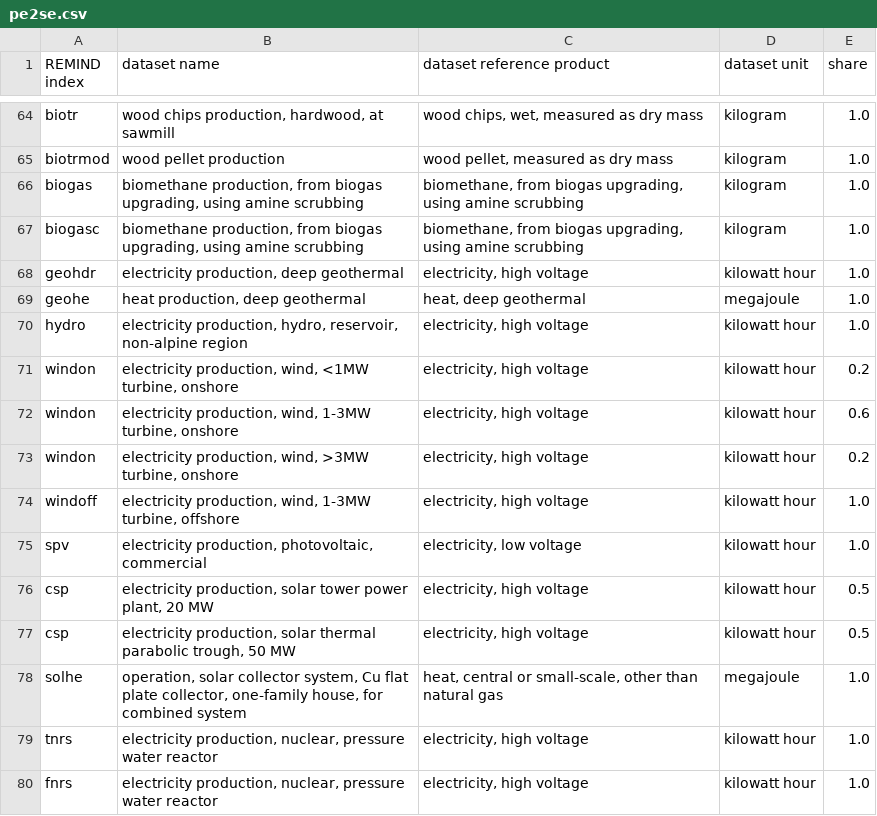
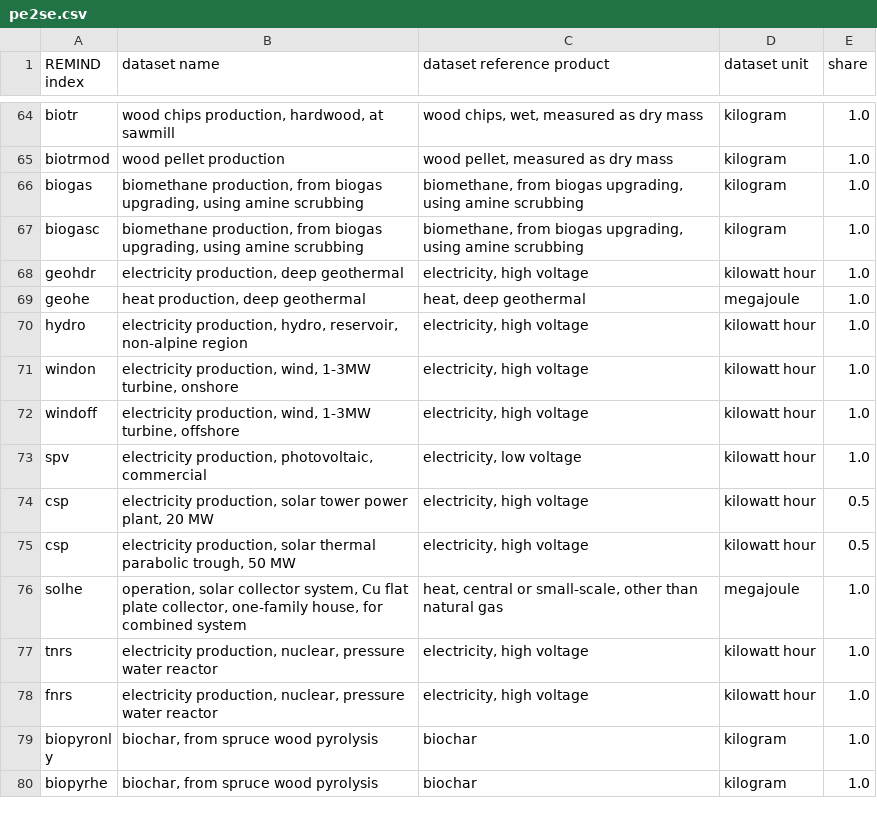
Before and after one commit to dbantje/internalizer, a CSV file: internalizer/data/mappings/pe2se.csv, drawn as a sheet; only a part is shown, gaps mark what is left out; the shorter side is filled out with more unchanged rows.

Commit message:
Just one wind turbine size (1-3 MW)

```diff
--- a/internalizer/data/mappings/pe2se.csv
+++ b/internalizer/data/mappings/pe2se.csv
@@ -70,5 +70,3 @@ geohe;heat production, deep geothermal;heat, deep geothermal;megajoule;1.0
 hydro;electricity production, hydro, reservoir, non-alpine region;electricity, high voltage;kilowatt hour;1.0
-windon;electricity production, wind, <1MW turbine, onshore;electricity, high voltage;kilowatt hour;0.2
-windon;electricity production, wind, 1-3MW turbine, onshore;electricity, high voltage;kilowatt hour;0.6
-windon;electricity production, wind, >3MW turbine, onshore;electricity, high voltage;kilowatt hour;0.2
+windon;electricity production, wind, 1-3MW turbine, onshore;electricity, high voltage;kilowatt hour;1.0
 windoff;electricity production, wind, 1-3MW turbine, offshore;electricity, high voltage;kilowatt hour;1.0
```
